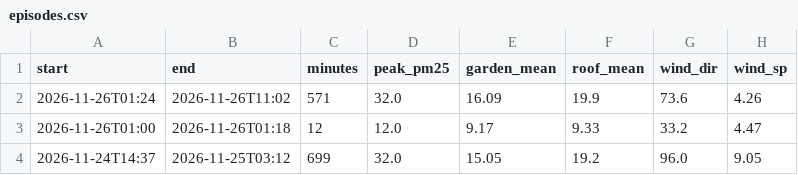
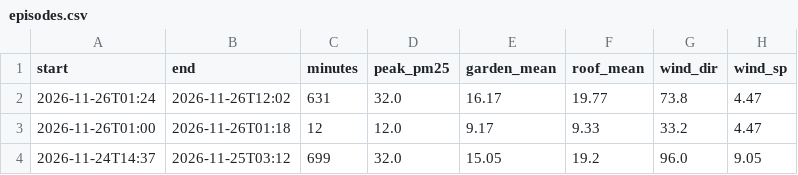
Before and after one commit to TheSpartan1980/aber-valley-air, a CSV file: data/episodes.csv, drawn as a sheet; only a part is shown.

```diff
--- a/data/episodes.csv
+++ b/data/episodes.csv
@@ -1,3 +1,3 @@
 start,end,minutes,peak_pm25,garden_mean,roof_mean,wind_dir,wind_sp
-2026-11-26T01:24,2026-11-26T11:02,571,32.0,16.09,19.9,73.6,4.26
+2026-11-26T01:24,2026-11-26T12:02,631,32.0,16.17,19.77,73.8,4.47
 2026-11-26T01:00,2026-11-26T01:18,12,12.0,9.17,9.33,33.2,4.47
```
Also changed, not shown: data/daily.csv, 4 other files.
